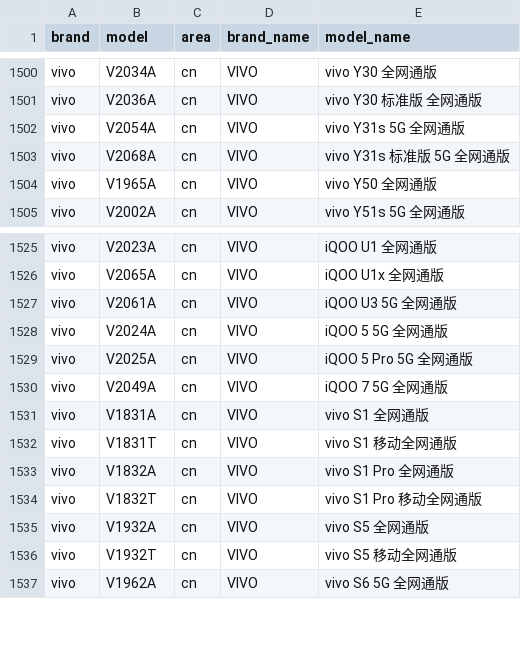
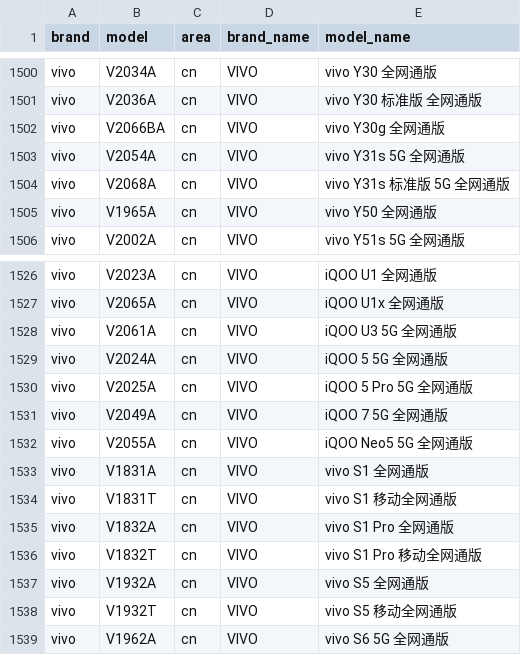
Before and after one commit to jantacy/mobilemodels, a CSV file: brand_model.csv, drawn as a sheet; only a part is shown, gaps mark what is left out.

Commit message:
automated update result file

```diff
--- a/brand_model.csv
+++ b/brand_model.csv
@@ -1501,2 +1501,3 @@ vivo,V2034A,cn,VIVO, vivo Y30 全网通版
 vivo,V2036A,cn,VIVO, vivo Y30 标准版 全网通版
+vivo,V2066BA,cn,VIVO, vivo Y30g 全网通版
 vivo,V2054A,cn,VIVO, vivo Y31s 5G 全网通版
@@ -1530,2 +1531,3 @@ vivo,V2025A,cn,VIVO, iQOO 5 Pro 5G 全网通版
 vivo,V2049A,cn,VIVO, iQOO 7 5G 全网通版
+vivo,V2055A,cn,VIVO, iQOO Neo5 5G 全网通版
 vivo,V1831A,cn,VIVO, vivo S1 全网通版
```
